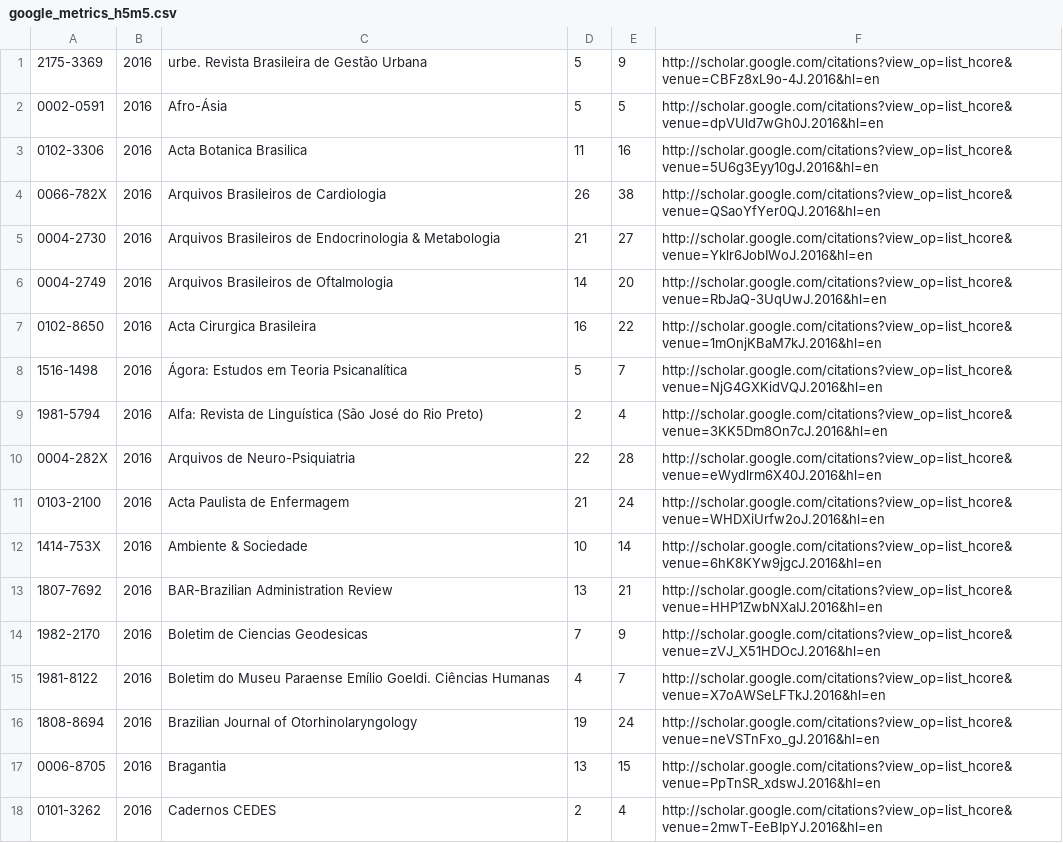
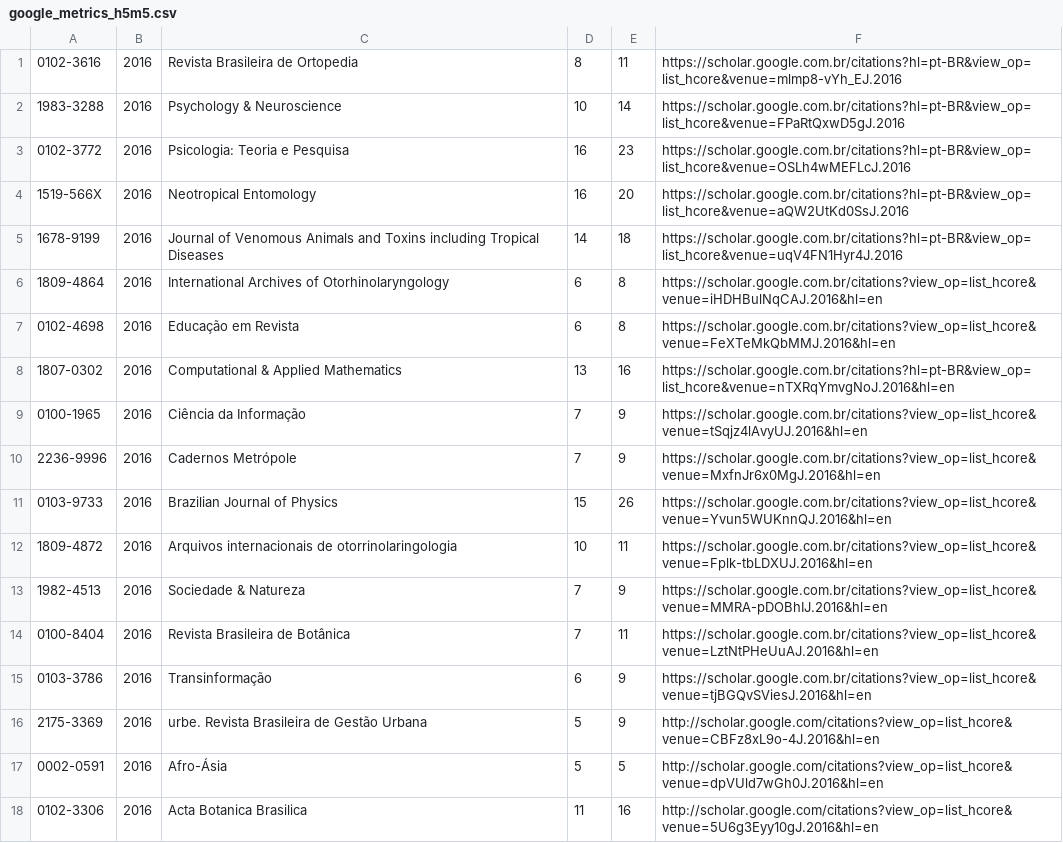
Before and after one commit to scieloorg/scieloh5m5, a CSV file: scieloh5m5/data/google_metrics_h5m5.csv, drawn as a sheet; only a part is shown; the shorter side is filled out with more unchanged rows.

Commit message:
Incluindo indice H5 M5 de 2016 para alguns periódicos do SciELO Brasil

```diff
--- a/scieloh5m5/data/google_metrics_h5m5.csv
+++ b/scieloh5m5/data/google_metrics_h5m5.csv
@@ -1 +1,16 @@
+"0102-3616","2016","Revista Brasileira de Ortopedia","8","11","https://scholar.google.com.br/citations?hl=pt-BR&view_op=list_hcore&venue=mlmp8-vYh_EJ.2016"
+"1983-3288","2016","Psychology & Neuroscience","10","14","https://scholar.google.com.br/citations?hl=pt-BR&view_op=list_hcore&venue=FPaRtQxwD5gJ.2016"
+"0102-3772","2016","Psicologia: Teoria e Pesquisa","16","23","https://scholar.google.com.br/citations?hl=pt-BR&view_op=list_hcore&venue=OSLh4wMEFLcJ.2016"
+"1519-566X","2016","Neotropical Entomology","16","20","https://scholar.google.com.br/citations?hl=pt-BR&view_op=list_hcore&venue=aQW2UtKd0SsJ.2016"
+"1678-9199","2016","Journal of Venomous Animals and Toxins including Tropical Diseases","14","18","https://scholar.google.com.br/citations?hl=pt-BR&view_op=list_hcore&venue=uqV4FN1Hyr4J.2016"
+"1809-4864","2016","International Archives of Otorhinolaryngology","6","8","https://scholar.google.com.br/citations?view_op=list_hcore&venue=iHDHBulNqCAJ.2016&hl=en"
+"0102-4698","2016","Educação em Revista","6","8","https://scholar.google.com.br/citations?view_op=list_hcore&venue=FeXTeMkQbMMJ.2016&hl=en"
+"1807-0302","2016","Computational & Applied Mathematics","13","16","https://scholar.google.com.br/citations?hl=pt-BR&view_op=list_hcore&venue=nTXRqYmvgNoJ.2016&hl=en"
+"0100-1965","2016","Ciência da Informação","7","9","https://scholar.google.com.br/citations?view_op=list_hcore&venue=tSqjz4lAvyUJ.2016&hl=en"
+"2236-9996","2016","Cadernos Metrópole","7","9","https://scholar.google.com.br/citations?view_op=list_hcore&venue=MxfnJr6x0MgJ.2016&hl=en"
+"0103-9733","2016","Brazilian Journal of Physics","15","26","https://scholar.google.com.br/citations?view_op=list_hcore&venue=Yvun5WUKnnQJ.2016&hl=en"
+"1809-4872","2016","Arquivos internacionais de otorrinolaringologia","10","11","https://scholar.google.com.br/citations?view_op=list_hcore&venue=Fplk-tbLDXUJ.2016&hl=en"
+"1982-4513","2016","Sociedade & Natureza","7","9","https://scholar.google.com.br/citations?view_op=list_hcore&venue=MMRA-pDOBhIJ.2016&hl=en"
+"0100-8404","2016","Revista Brasileira de Botânica","7","11","https://scholar.google.com.br/citations?view_op=list_hcore&venue=LztNtPHeUuAJ.2016&hl=en"
+"0103-3786","2016","Transinformação","6","9","https://scholar.google.com.br/citations?view_op=list_hcore&venue=tjBGQvSViesJ.2016&hl=en"
 "2175-3369","2016","urbe. Revista Brasileira de Gestão Urbana","5","9","http://scholar.google.com/citations?view_op=list_hcore&venue=CBFz8xL9o-4J.2016&hl=en"
```
Also changed, not shown: 1 other file.
